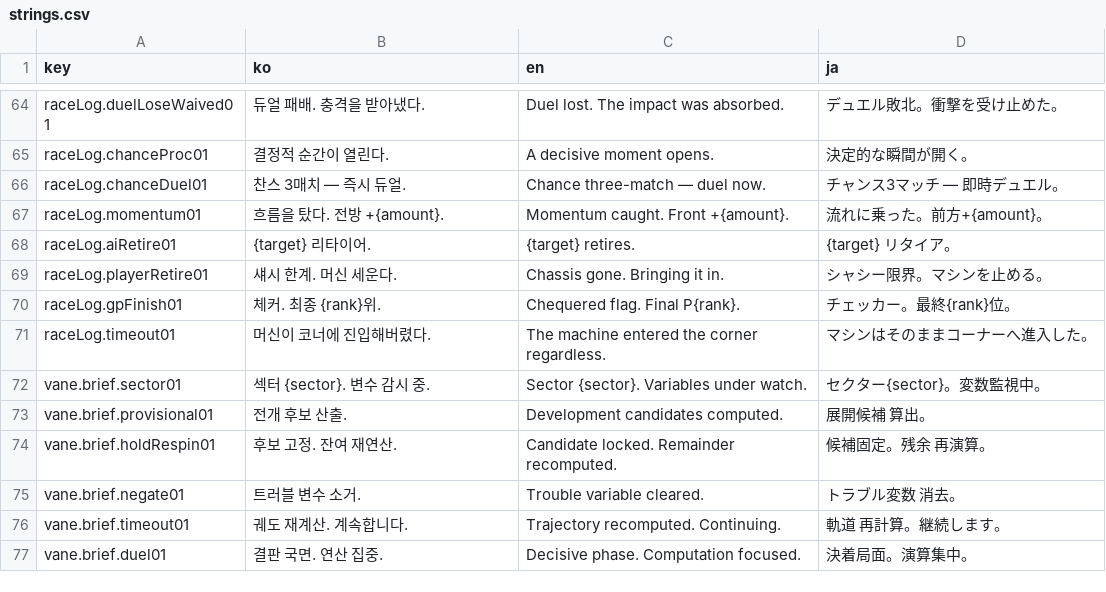
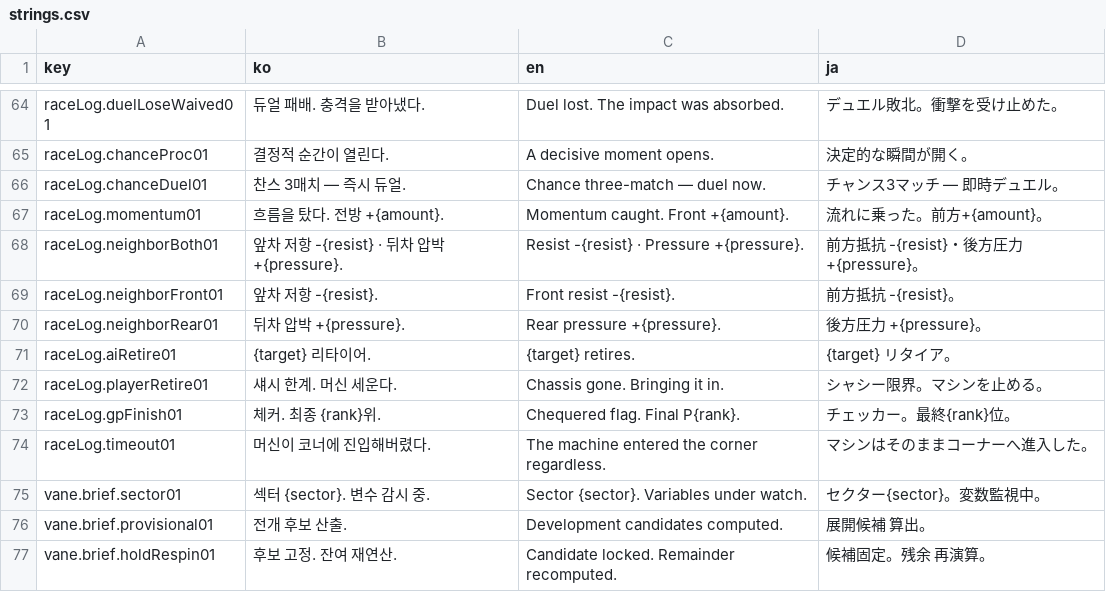
Before and after one commit to wormdriveworks/formula-pulse, a CSV file: godot/data/strings/strings.csv, drawn as a sheet; only a part is shown, gaps mark what is left out; the shorter side is filled out with more unchanged rows; the diff names each change by its address in the sheet, - before the commit and + after, or states it on an @@ line.

```diff
--- a/godot/data/strings/strings.csv
+++ b/godot/data/strings/strings.csv
+row 68: raceLog.neighborBoth01 | 앞차 저항 -{resist} · 뒤차 압박 +{pressure}. | Resist -{resist} · Pressure +{pressure}. | 前方抵抗 -{resist}・後方圧力 +{pressure}。
+row 69: raceLog.neighborFront01 | 앞차 저항 -{resist}. | Front resist -{resist}. | 前方抵抗 -{resist}。
+row 70: raceLog.neighborRear01 | 뒤차 압박 +{pressure}. | Rear pressure +{pressure}. | 後方圧力 +{pressure}。
```
Also changed, not shown: 5 other files.
